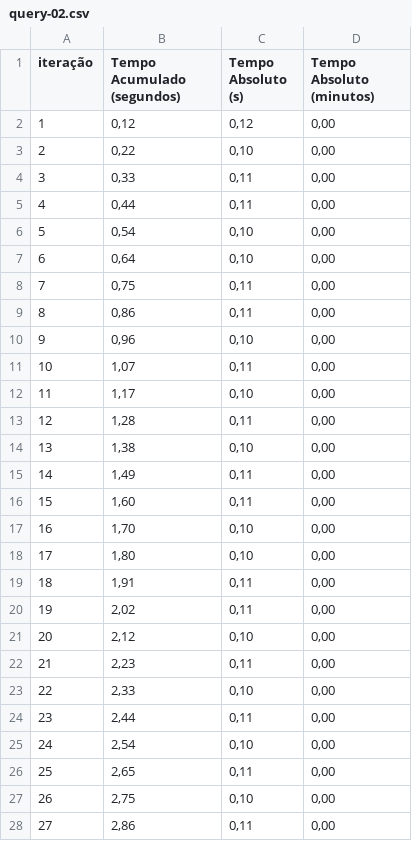
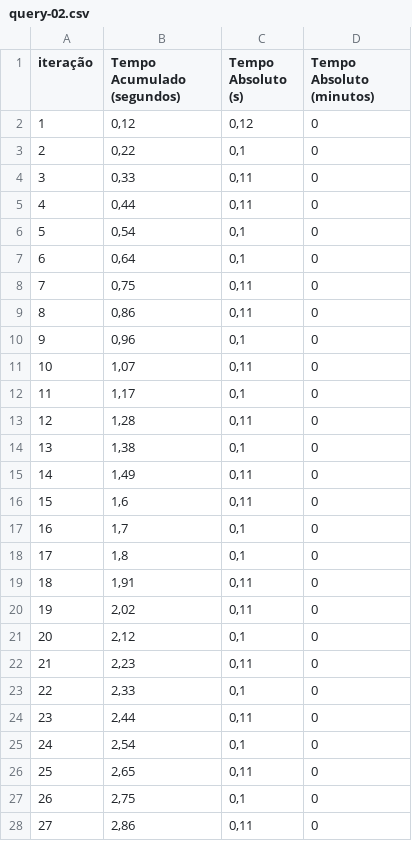
Before and after one commit to alexsandro-matias/TPC-H, a CSV file: queries-time-results-sets/01GB/no-optimized/query-02.csv, drawn as a sheet; only a part is shown; the diff covers the shown part only.

```diff
--- a/queries-time-results-sets/01GB/no-optimized/query-02.csv
+++ b/queries-time-results-sets/01GB/no-optimized/query-02.csv
@@ -1,28 +1,28 @@
 iteração,Tempo Acumulado (segundos),Tempo Absoluto (s),Tempo Absoluto (minutos)
-1,"0,12","0,12","0,00"
-2,"0,22","0,10","0,00"
-3,"0,33","0,11","0,00"
-4,"0,44","0,11","0,00"
-5,"0,54","0,10","0,00"
-6,"0,64","0,10","0,00"
-7,"0,75","0,11","0,00"
-8,"0,86","0,11","0,00"
-9,"0,96","0,10","0,00"
-10,"1,07","0,11","0,00"
-11,"1,17","0,10","0,00"
-12,"1,28","0,11","0,00"
-13,"1,38","0,10","0,00"
-14,"1,49","0,11","0,00"
-15,"1,60","0,11","0,00"
-16,"1,70","0,10","0,00"
-17,"1,80","0,10","0,00"
-18,"1,91","0,11","0,00"
-19,"2,02","0,11","0,00"
-20,"2,12","0,10","0,00"
-21,"2,23","0,11","0,00"
-22,"2,33","0,10","0,00"
-23,"2,44","0,11","0,00"
-24,"2,54","0,10","0,00"
-25,"2,65","0,11","0,00"
-26,"2,75","0,10","0,00"
-27,"2,86","0,11","0,00"
+1,"0,12","0,12",0
+2,"0,22","0,1",0
+3,"0,33","0,11",0
+4,"0,44","0,11",0
+5,"0,54","0,1",0
+6,"0,64","0,1",0
+7,"0,75","0,11",0
+8,"0,86","0,11",0
+9,"0,96","0,1",0
+10,"1,07","0,11",0
+11,"1,17","0,1",0
+12,"1,28","0,11",0
+13,"1,38","0,1",0
+14,"1,49","0,11",0
+15,"1,6","0,11",0
+16,"1,7","0,1",0
+17,"1,8","0,1",0
+18,"1,91","0,11",0
+19,"2,02","0,11",0
+20,"2,12","0,1",0
+21,"2,23","0,11",0
+22,"2,33","0,1",0
+23,"2,44","0,11",0
+24,"2,54","0,1",0
+25,"2,65","0,11",0
+26,"2,75","0,1",0
+27,"2,86","0,11",0
```
Also changed, not shown: 4 edited cells elsewhere in this file, queries-time-results-sets/01GB/no-optimized/query-06.csv, queries-time-results-sets/01GB/no-optimized/query-07.csv, 45 other files.
